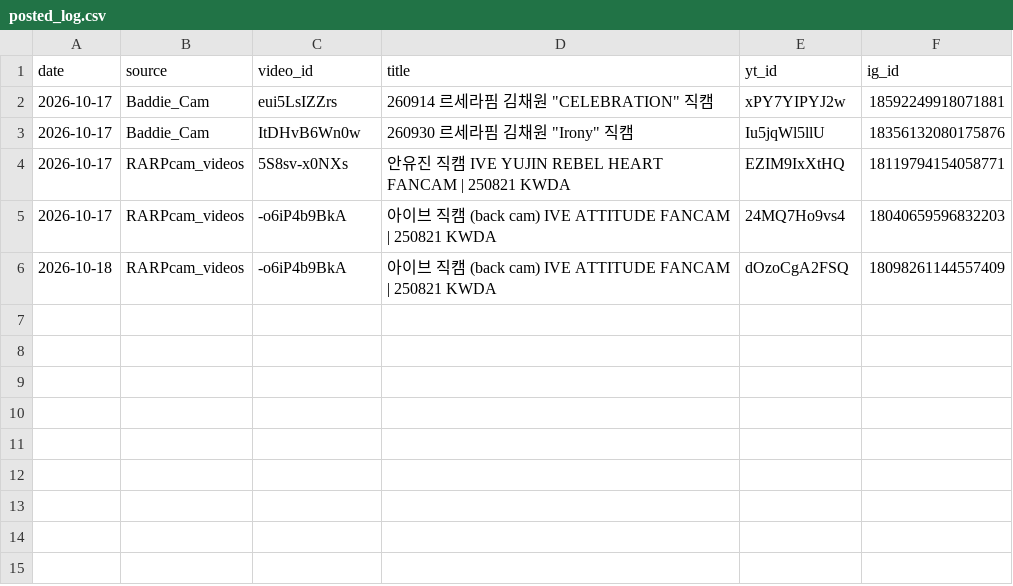
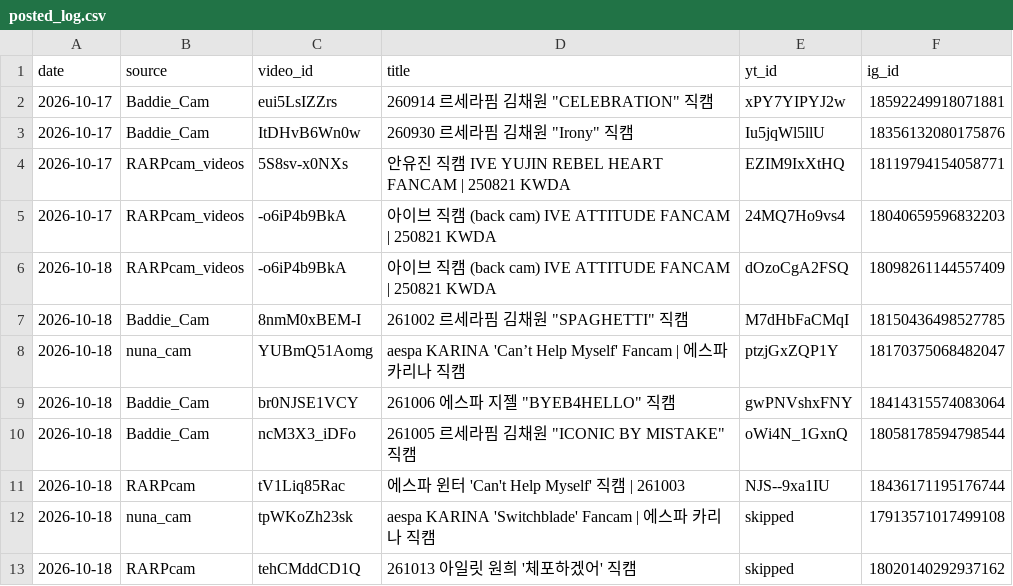
Before and after one commit to shubhamtiw17/kpop-shorts, a CSV file: posted_log.csv, drawn as a sheet; the diff names each change by its address in the sheet, - before the commit and + after, or states it on an @@ line.

Commit message:
log

```diff
--- a/posted_log.csv
+++ b/posted_log.csv
+row 7: 2026-10-18 | Baddie_Cam | 8nmM0xBEM-I | 261002 르세라핌 김채원 "SPAGHETTI" 직캠 | M7dHbFaCMqI | 18150436498527785
+row 8: 2026-10-18 | nuna_cam | YUBmQ51Aomg | aespa KARINA 'Can’t Help Myself' Fancam | 에스파 카리나 직캠 | ptzjGxZQP1Y | 18170375068482047
+row 9: 2026-10-18 | Baddie_Cam | br0NJSE1VCY | 261006 에스파 지젤 "BYEB4HELLO" 직캠 | gwPNVshxFNY | 18414315574083064
+row 10: 2026-10-18 | Baddie_Cam | ncM3X3_iDFo | 261005 르세라핌 김채원 "ICONIC BY MISTAKE" 직캠 | oWi4N_1GxnQ | 18058178594798544
+row 11: 2026-10-18 | RARPcam | tV1Liq85Rac | 에스파 윈터 'Can't Help Myself' 직캠 | 261003 | NJS--9xa1IU | 18436171195176744
+row 12: 2026-10-18 | nuna_cam | tpWKoZh23sk | aespa KARINA 'Switchblade' Fancam | 에스파 카리나 직캠 | skipped | 17913571017499108
+row 13: 2026-10-18 | RARPcam | tehCMddCD1Q | 261013 아일릿 원희 '체포하겠어' 직캠 | skipped | 18020140292937162
```
